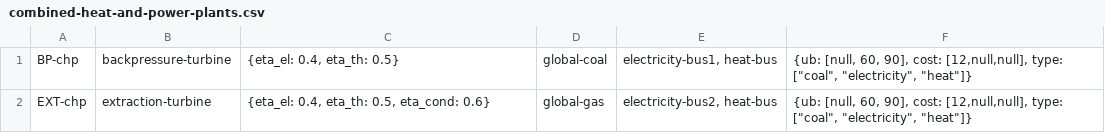
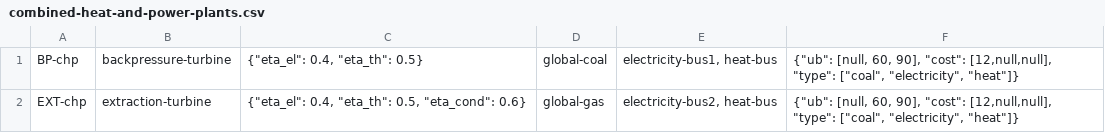
Before and after one commit to oemof/oemof-examples, a CSV file: examples/oemof_0.2/datapackage-reader/datapackage/data/elements/combined-heat-and-power-plants.csv, drawn as a sheet.

Commit message:
Quote keys in JSON fields
The specification forces these to be quoted anyway. I was just lenient
when parsing to limit the amount of quotes somebody has to type. But we
decided to handle JSON fields strictly as JSON, which is nice and
consistent.

```diff
--- a/examples/oemof_0.2/datapackage-reader/datapackage/data/elements/combined-heat-and-power-plants.csv
+++ b/examples/oemof_0.2/datapackage-reader/datapackage/data/elements/combined-heat-and-power-plants.csv
@@ -1,2 +1,2 @@
-BP-chp;backpressure-turbine;{eta_el: 0.4, eta_th: 0.5};global-coal;electricity-bus1, heat-bus;{ub: [null, 60, 90], cost: [12,null,null], type: ["coal", "electricity", "heat"]}
-EXT-chp;extraction-turbine;{eta_el: 0.4, eta_th: 0.5, eta_cond: 0.6};global-gas;electricity-bus2, heat-bus;{ub: [null, 60, 90], cost: [12,null,null], type: ["coal", "electricity", "heat"]}
+BP-chp;backpressure-turbine;{"eta_el": 0.4, "eta_th": 0.5};global-coal;electricity-bus1, heat-bus;{"ub": [null, 60, 90], "cost": [12,null,null], "type": ["coal", "electricity", "heat"]}
+EXT-chp;extraction-turbine;{"eta_el": 0.4, "eta_th": 0.5, "eta_cond": 0.6};global-gas;electricity-bus2, heat-bus;{"ub": [null, 60, 90], "cost": [12,null,null], "type": ["coal", "electricity", "heat"]}
```
Also changed, not shown: examples/oemof_0.2/datapackage-reader/datapackage/data/elements/demands.csv, examples/oemof_0.2/datapackage-reader/datapackage/data/elements/volatile-generators.csv, 3 other files.
